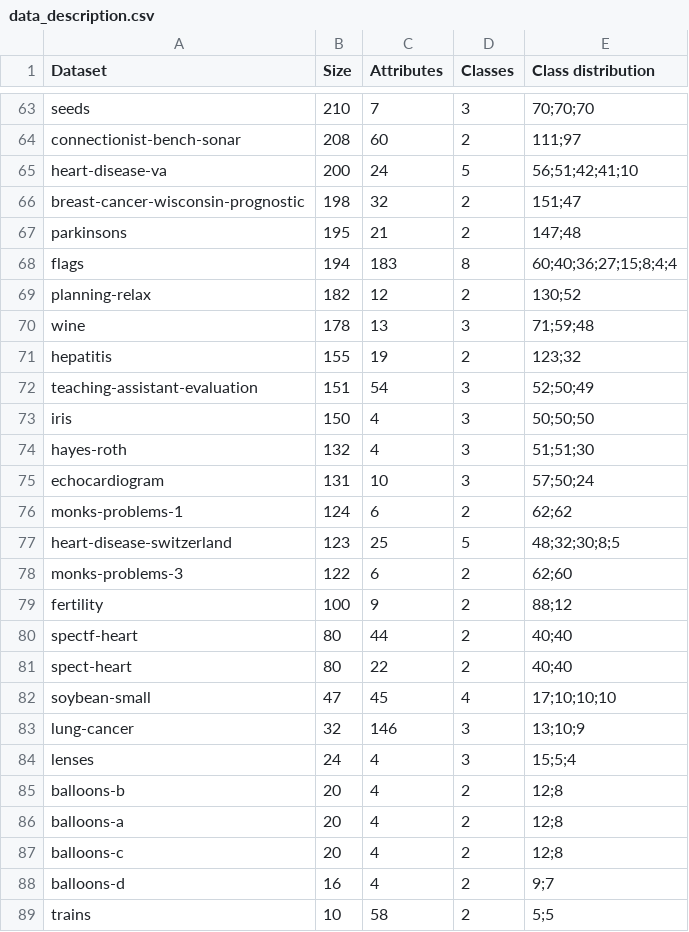
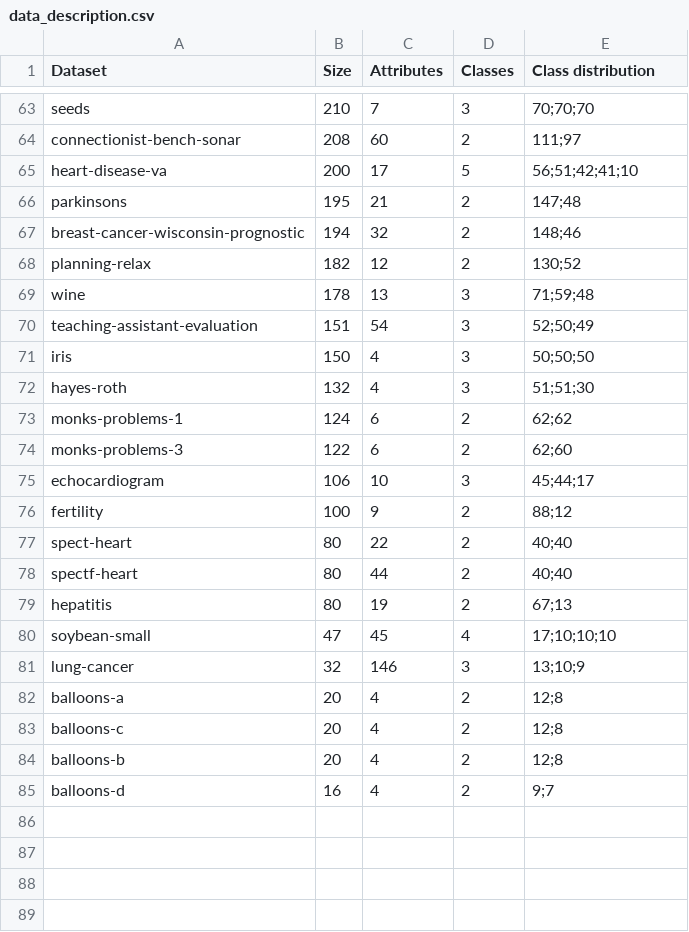
Before and after one commit to cperales/uci-download-process, a CSV file: description/data_description.csv, drawn as a sheet; only a part is shown, gaps mark what is left out; the diff covers the shown part only.

```diff
--- a/description/data_description.csv
+++ b/description/data_description.csv
@@ -64,9 +64,7 @@ seeds,210,7,3,70;70;70
 connectionist-bench-sonar,208,60,2,111;97
-heart-disease-va,200,24,5,56;51;42;41;10
-breast-cancer-wisconsin-prognostic,198,32,2,151;47
+heart-disease-va,200,17,5,56;51;42;41;10
 parkinsons,195,21,2,147;48
-flags,194,183,8,60;40;36;27;15;8;4;4
+breast-cancer-wisconsin-prognostic,194,32,2,148;46
 planning-relax,182,12,2,130;52
 wine,178,13,3,71;59;48
-hepatitis,155,19,2,123;32
 teaching-assistant-evaluation,151,54,3,52;50;49
@@ -74,16 +72,14 @@ iris,150,4,3,50;50;50
 hayes-roth,132,4,3,51;51;30
-echocardiogram,131,10,3,57;50;24
 monks-problems-1,124,6,2,62;62
-heart-disease-switzerland,123,25,5,48;32;30;8;5
 monks-problems-3,122,6,2,62;60
+echocardiogram,106,10,3,45;44;17
 fertility,100,9,2,88;12
+spect-heart,80,22,2,40;40
 spectf-heart,80,44,2,40;40
-spect-heart,80,22,2,40;40
+hepatitis,80,19,2,67;13
 soybean-small,47,45,4,17;10;10;10
 lung-cancer,32,146,3,13;10;9
-lenses,24,4,3,15;5;4
-balloons-b,20,4,2,12;8
 balloons-a,20,4,2,12;8
 balloons-c,20,4,2,12;8
+balloons-b,20,4,2,12;8
 balloons-d,16,4,2,9;7
-trains,10,58,2,5;5
```
Also changed, not shown: 9 added rows, 9 removed rows, 2 moved rows and 14 edited cells elsewhere in this file, 26 other files.
